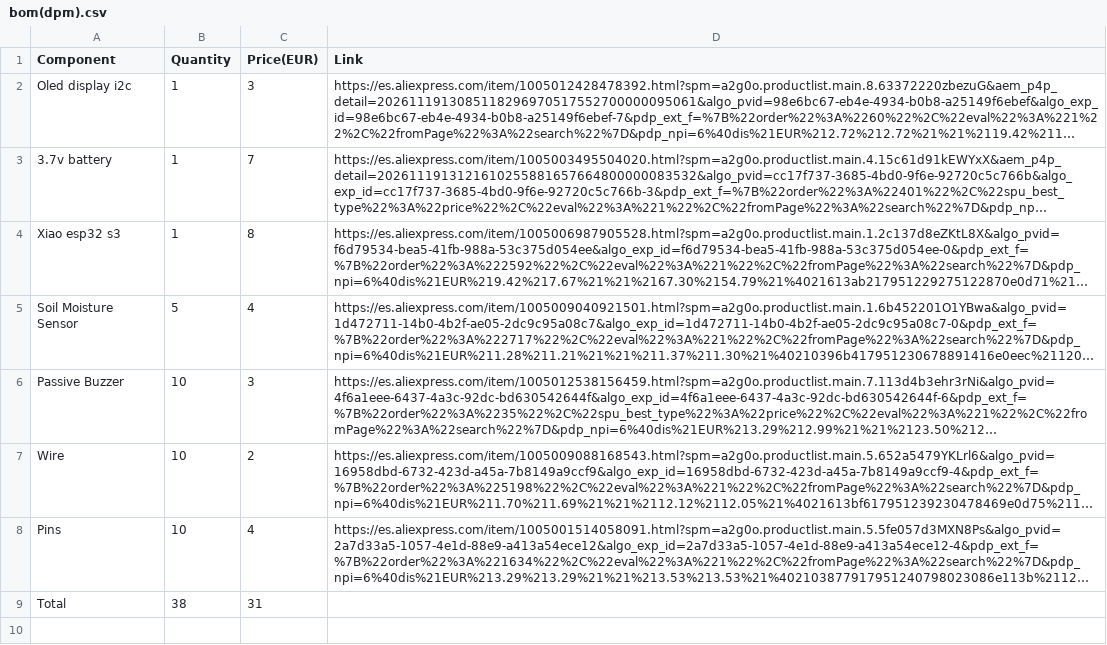
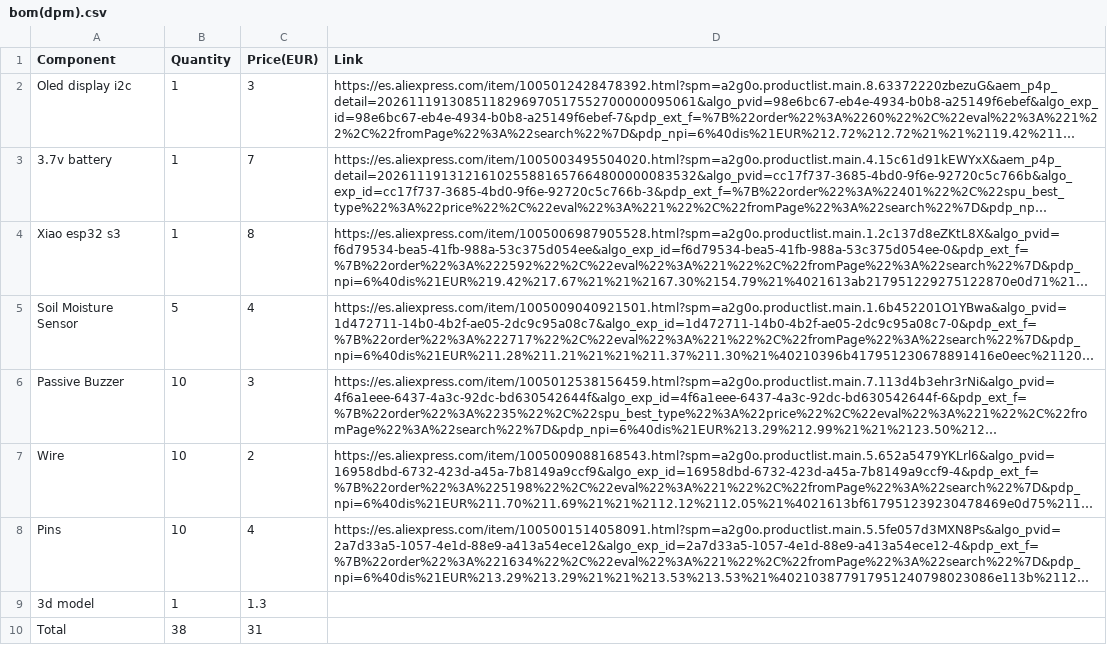
Before and after one commit to emmanuelnkangolo319-hash/Dramatic-Plant-Moniter, a CSV file: bom(dpm).csv, drawn as a sheet; long unchanged cells end in …; the diff names each change by its address in the sheet, - before the commit and + after, or states it on an @@ line.

Commit message:
Update bom(dpm).csv with new components

```diff
--- a/bom(dpm).csv
+++ b/bom(dpm).csv
+row 9: 3d model | 1 | 1.3
```
